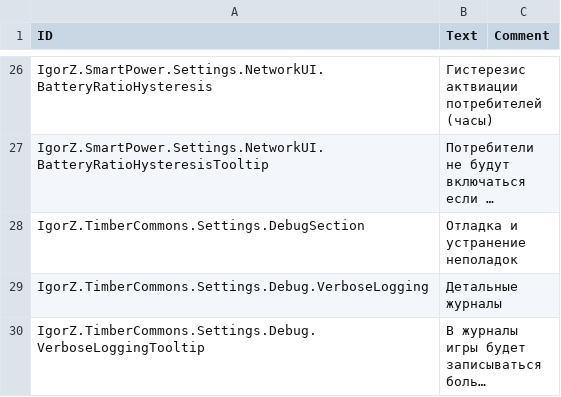
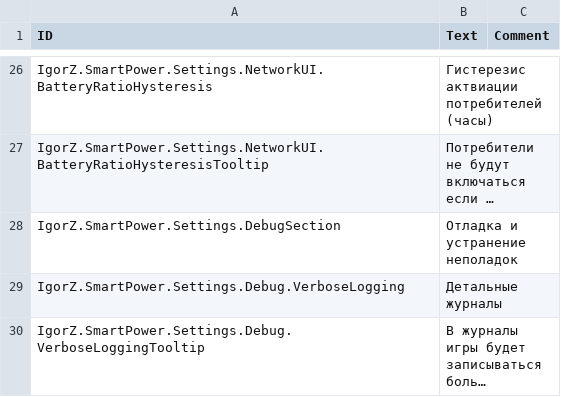
Before and after one commit to ihsoft/TimberbornMods, a CSV file: ModsUnityProject/Assets/Mods/SmartPower/Data/Localizations/ruRU.csv, drawn as a sheet; only a part is shown, gaps mark what is left out; long unchanged cells end in …; the diff names each change by its address in the sheet, - before the commit and + after, or states it on an @@ line.

Commit message:
Update ruRU.csv

```diff
--- a/ModsUnityProject/Assets/Mods/SmartPower/Data/Localizations/ruRU.csv
+++ b/ModsUnityProject/Assets/Mods/SmartPower/Data/Localizations/ruRU.csv
-A28 (ID): IgorZ.TimberCommons.Settings.DebugSection
+A28 (ID): IgorZ.SmartPower.Settings.DebugSection
-A29 (ID): IgorZ.TimberCommons.Settings.Debug.VerboseLogging
+A29 (ID): IgorZ.SmartPower.Settings.Debug.VerboseLogging
-A30 (ID): IgorZ.TimberCommons.Settings.Debug.VerboseLoggingTooltip
+A30 (ID): IgorZ.SmartPower.Settings.Debug.VerboseLoggingTooltip
```
